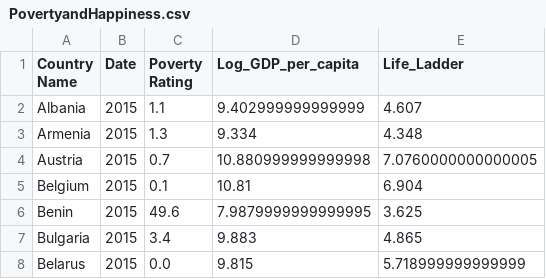
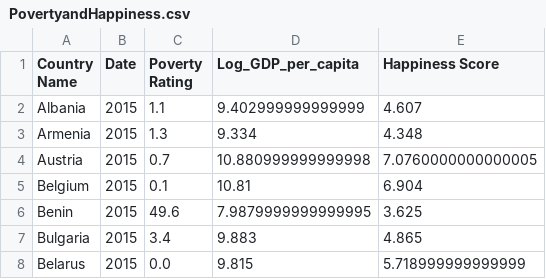
Before and after one commit to tobywinn/tobywinn.github.io, a CSV file: week9/PovertyandHappiness.csv, drawn as a sheet; only a part is shown.

Commit message:
Update PovertyandHappiness.csv

```diff
--- a/week9/PovertyandHappiness.csv
+++ b/week9/PovertyandHappiness.csv
@@ -1,2 +1,2 @@
-Country Name,Date,Poverty Rating,Log_GDP_per_capita,Life_Ladder
+Country Name,Date,Poverty Rating,Log_GDP_per_capita,Happiness Score
 Albania,2015,1.1,9.402999999999999,4.607
```
